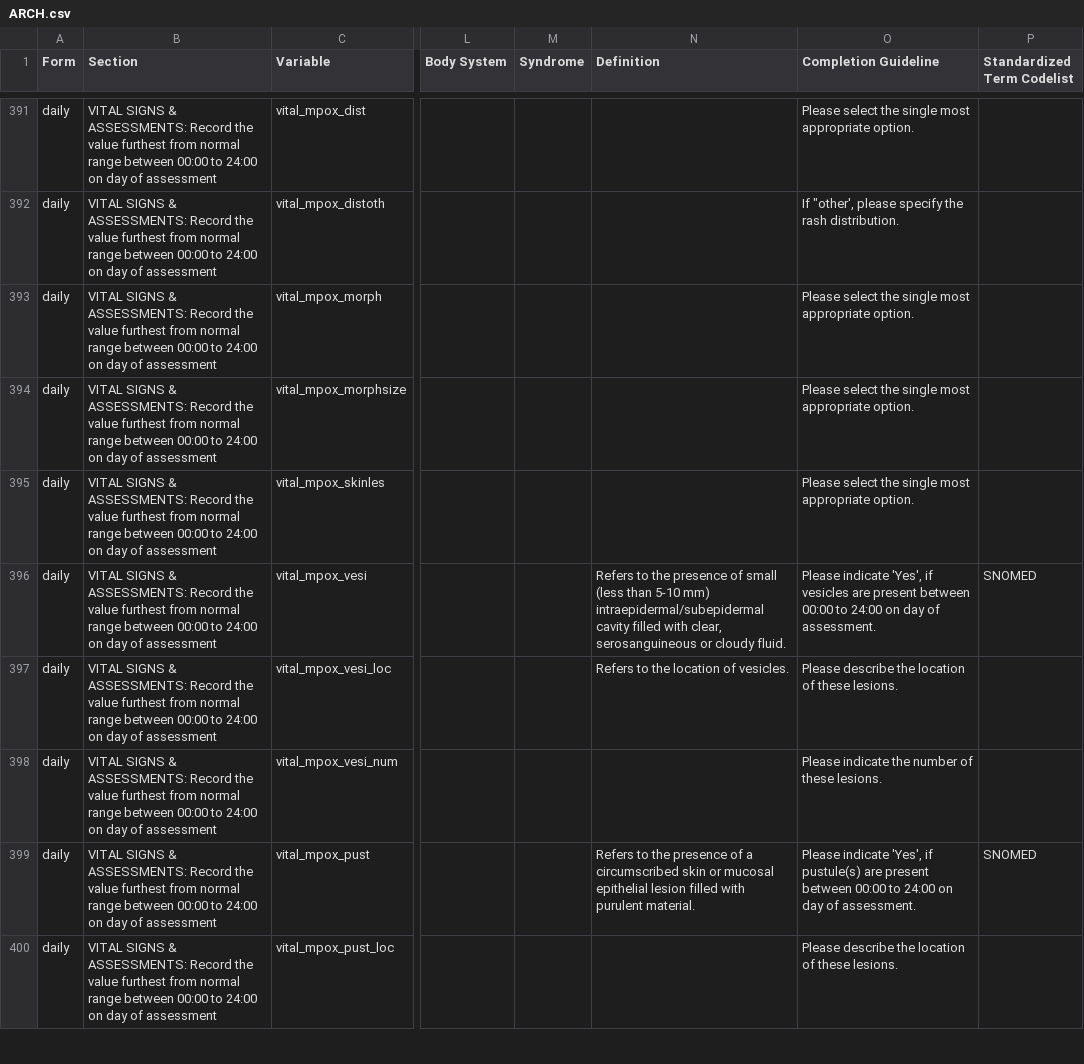
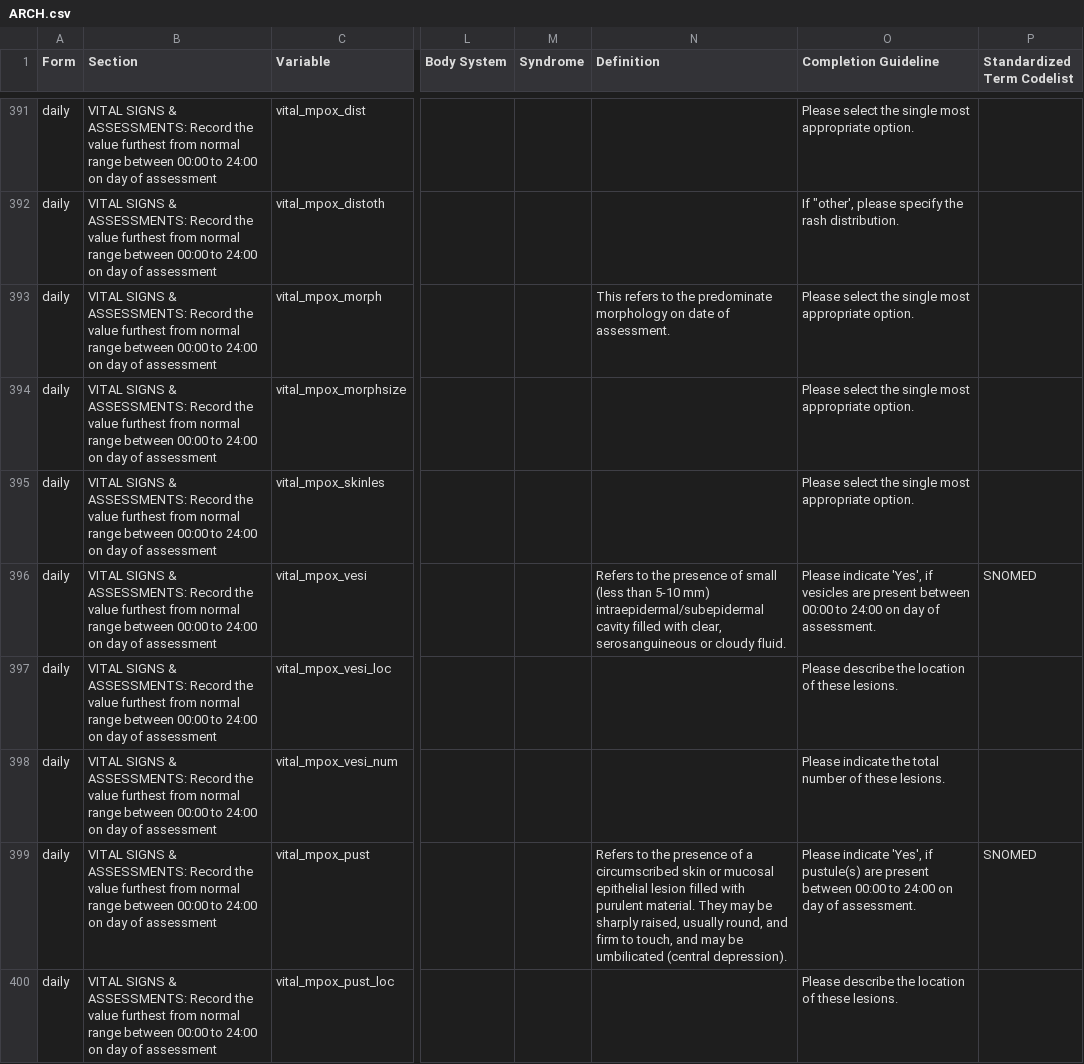
Before and after one commit to ISARICResearch/DataPlatform, a CSV file: ARCH/ARCH1.0.0/ARCH.csv, drawn as a sheet; only a part is shown, gaps mark what is left out; the diff covers the shown part only; the diff names each change by its address in the sheet, - before the commit and + after, or states it on an @@ line.

```diff
--- a/ARCH/ARCH1.0.0/ARCH.csv
+++ b/ARCH/ARCH1.0.0/ARCH.csv
-N393 (Definition): (empty)
+N393 (Definition): This refers to the predominate morphology on date of assessment.
-N397 (Definition): Refers to the location of vesicles.
+N397 (Definition): (empty)
-O398 (Completion Guideline): …indicate the number of…
+O398 (Completion Guideline): …indicate the total number of…
-N399 (Definition): …purulent material.
+N399 (Definition): …purulent material. They may be sharply raised, usually round, and firm to touch, and may be umbilicated (central depression).
```
Also changed, not shown: 46 edited cells elsewhere in this file.
